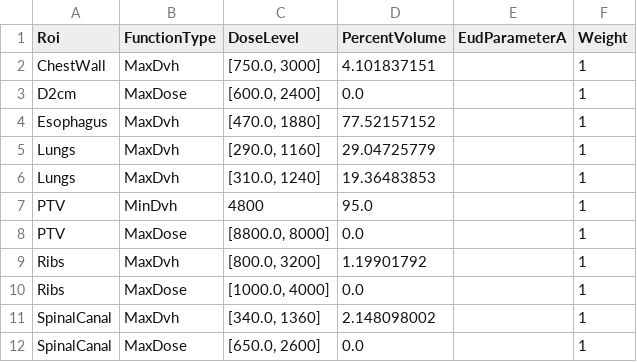
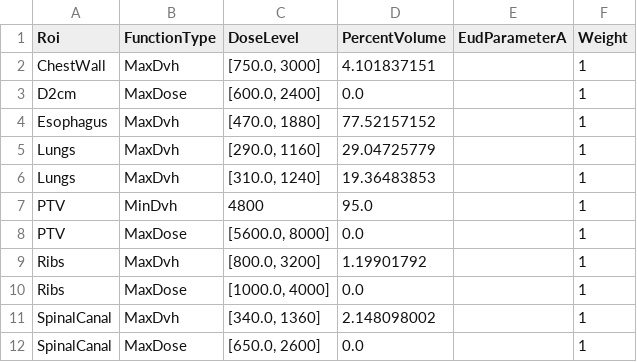
Before and after one commit to kels271828/RayBay, a CSV file: results/ZZ_MK_LULSBRT4544/bayes/funcs.csv, drawn as a sheet.

Commit message:
fixed wrong parameter range

```diff
--- a/results/ZZ_MK_LULSBRT4544/bayes/funcs.csv
+++ b/results/ZZ_MK_LULSBRT4544/bayes/funcs.csv
@@ -7,3 +7,3 @@ Lungs,MaxDvh,"[310.0, 1240]",19.36483853,,1
 PTV,MinDvh,4800,95.0,,1
-PTV,MaxDose,"[8800.0, 8000]",0.0,,1
+PTV,MaxDose,"[5600.0, 8000]",0.0,,1
 Ribs,MaxDvh,"[800.0, 3200]",1.19901792,,1
```
Also changed, not shown: 1 other file.
